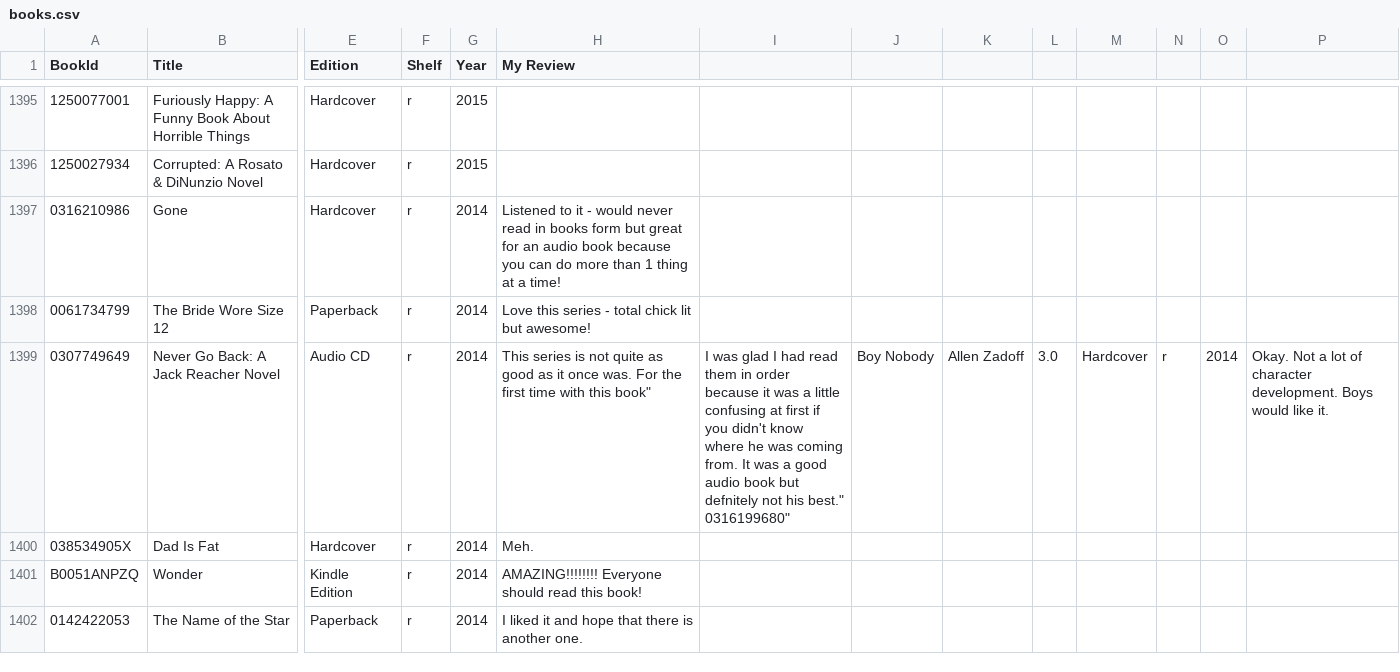
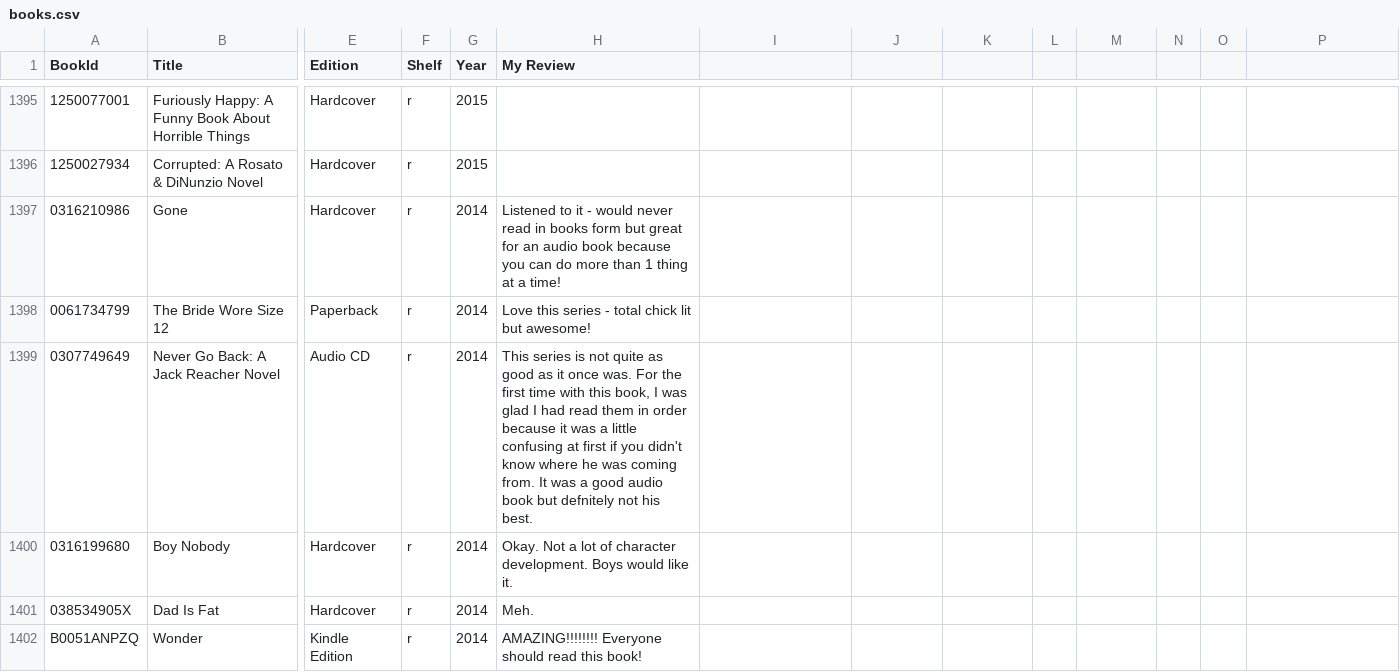
Before and after one commit to codetojoy/self, a CSV file: personal/books_sce/books.csv, drawn as a sheet; only a part is shown, gaps mark what is left out; the shorter side is filled out with more unchanged rows; rows hold the shown columns only; ↵ is a line break in a cell; the diff names each change by its address in the sheet, - before the commit and + after, or states it on an @@ line.

Commit message:
incremental update Mon 23 May 2022 21:36:32 ADT

```diff
--- a/personal/books_sce/books.csv
+++ b/personal/books_sce/books.csv
-H1399 (My Review): …with this book"
+H1399 (My Review): …with this book, I was glad I had read them in order because it was a little confusing at first if you didn't know where he was coming from. It was a good audio book but defnitely not his best.
-I1399: I was glad I had read them in order because it was a little confusing at first if you didn't know where he was coming from. It was a good audio book but defnitely not his best." ↵ 0316199680"
+I1399: (empty)
-J1399: Boy Nobody
+J1399: (empty)
-K1399: Allen Zadoff
+K1399: (empty)
-L1399: 3.0
+L1399: (empty)
-M1399: Hardcover
+M1399: (empty)
-N1399: r
+N1399: (empty)
-O1399: 2014
+O1399: (empty)
-P1399: Okay. Not a lot of character development. Boys would like it.
+P1399: (empty)
+row 1400: 0316199680 | Boy Nobody | Hardcover | r | 2014 | Okay. Not a lot of character development. Boys would like it.
```
